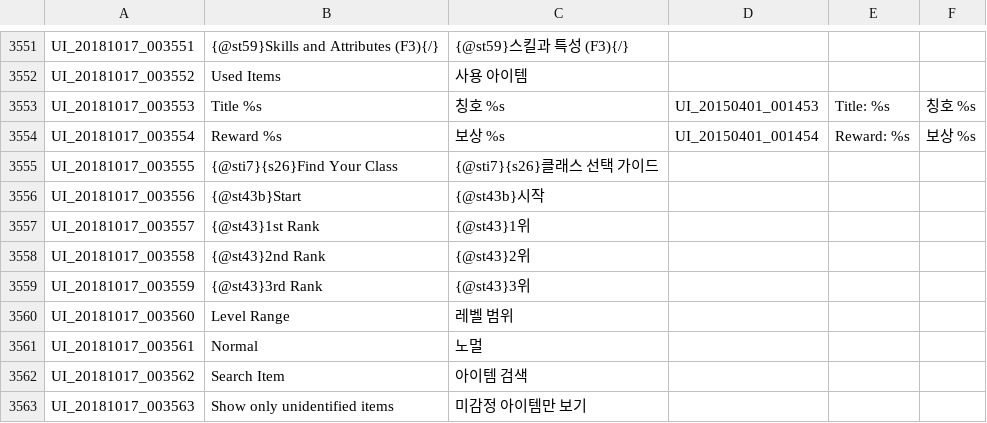
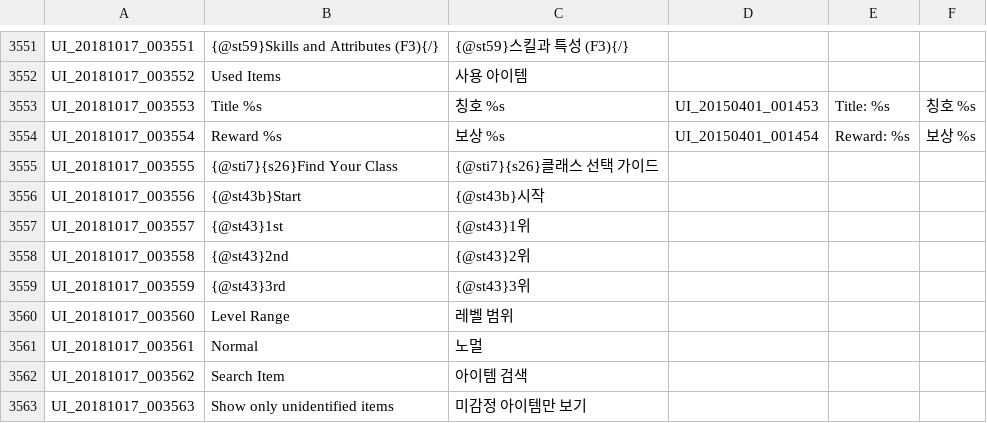
Before and after one commit to riotrick/PortugueseTranslation, a TSV file: UI.tsv, drawn as a sheet; only a part is shown, gaps mark what is left out.

```diff
--- a/UI.tsv
+++ b/UI.tsv
@@ -3556,5 +3556,5 @@ UI_20181017_003555	{@sti7}{s26}Find Your Class	{@sti7}{s26}클래스 선택 가
 UI_20181017_003556	{@st43b}Start	{@st43b}시작				
-UI_20181017_003557	{@st43}1st Rank	{@st43}1위				
-UI_20181017_003558	{@st43}2nd Rank	{@st43}2위				
-UI_20181017_003559	{@st43}3rd Rank	{@st43}3위				
+UI_20181017_003557	{@st43}1st	{@st43}1위				
+UI_20181017_003558	{@st43}2nd	{@st43}2위				
+UI_20181017_003559	{@st43}3rd	{@st43}3위				
 UI_20181017_003560	Level Range	레벨 범위				
```
Also changed, not shown: INTL.tsv, QUEST_JOBSTEP.tsv, 5 other files.
